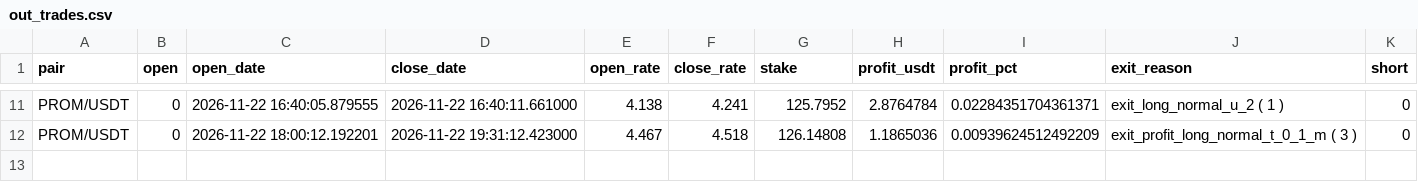
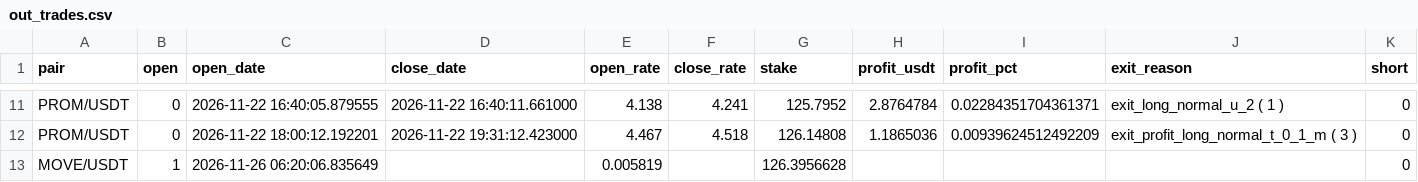
Before and after one commit to artemtatarintsev98/redline-bot, a CSV file: ft/nfisl/out_trades.csv, drawn as a sheet; only a part is shown, gaps mark what is left out; the diff names each change by its address in the sheet, - before the commit and + after, or states it on an @@ line.

```diff
--- a/ft/nfisl/out_trades.csv
+++ b/ft/nfisl/out_trades.csv
+row 13: MOVE/USDT | 1 | 2026-11-26 06:20:06.835649 |  | 0.005819 |  | 126.3956628 |  |  |  | 0
```
Also changed, not shown: 2 other files.
